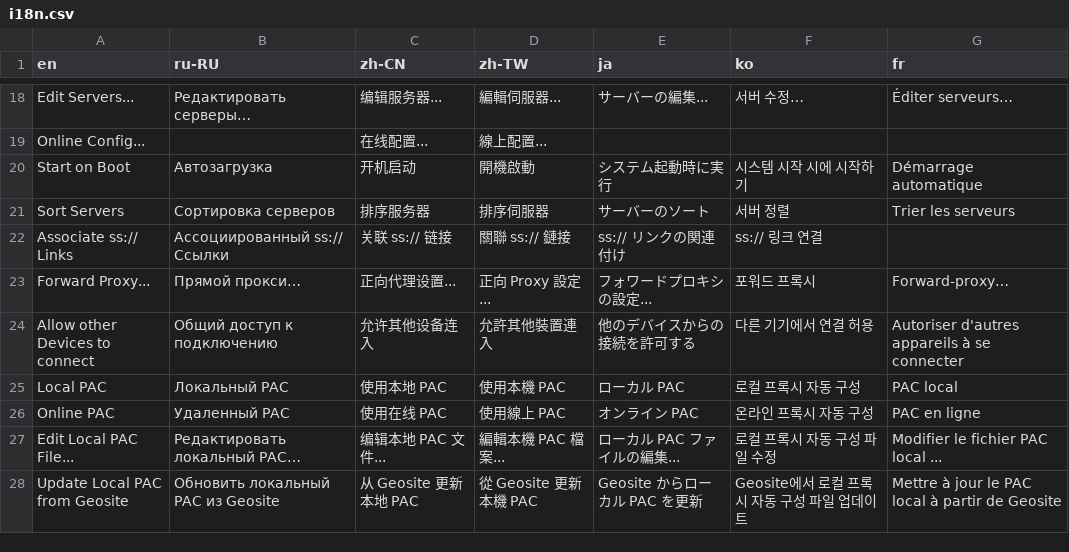
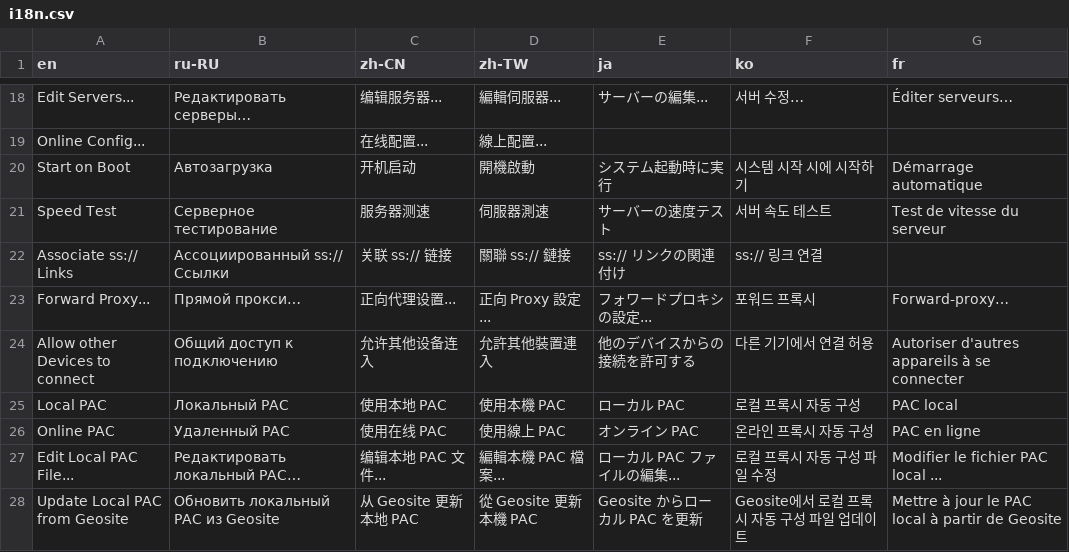
Before and after one commit to GavinHome/shadowsocks-windows, a CSV file: shadowsocks-csharp/Data/i18n.csv, drawn as a sheet; only a part is shown, gaps mark what is left out; removed rows and columns are numbered as before the commit, all else as after; the diff names each change by its address in the sheet, - before the commit and + after, or states it on an @@ line.

```diff
--- a/shadowsocks-csharp/Data/i18n.csv
+++ b/shadowsocks-csharp/Data/i18n.csv
-row 21: Sort Servers | Сортировка серверов | 排序服务器 | 排序伺服器 | サーバーのソート | 서버 정렬 | Trier les serveurs
+row 21: Speed Test | Серверное тестирование | 服务器测速 | 伺服器測速 | サーバーの速度テスト | 서버 속도 테스트 | Test de vitesse du serveur
```
Also changed, not shown: 2 other files.
